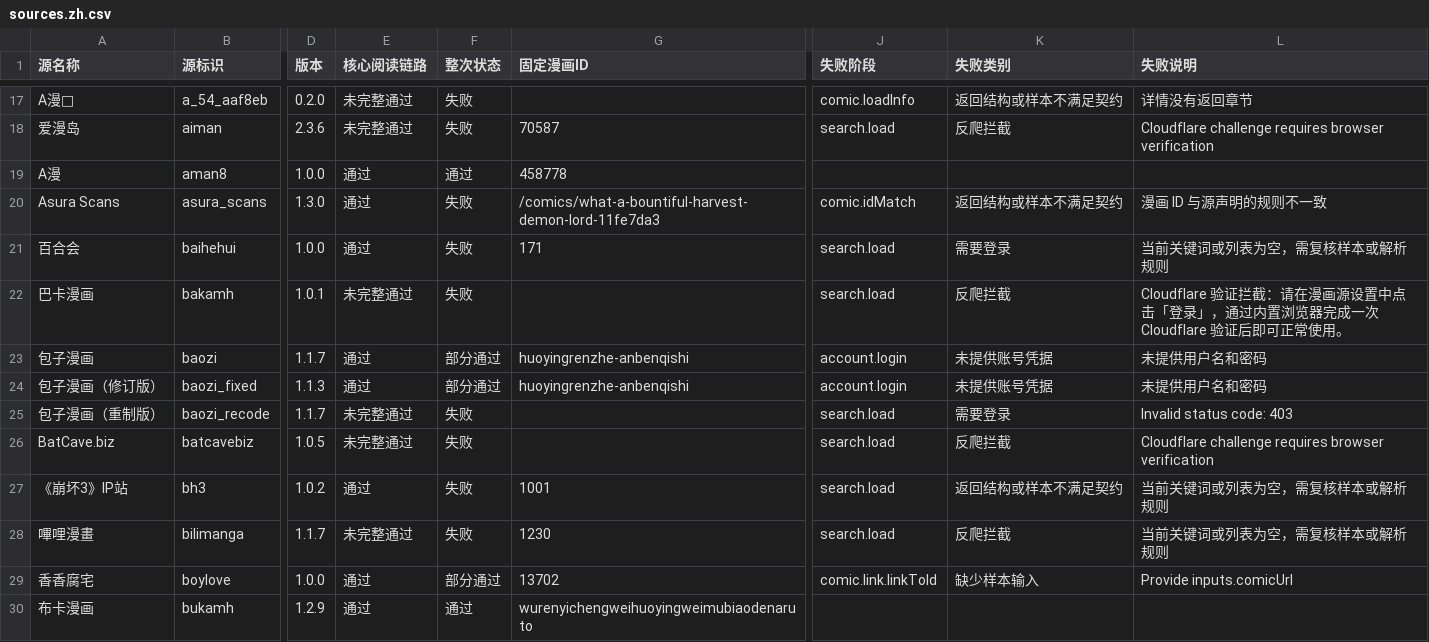
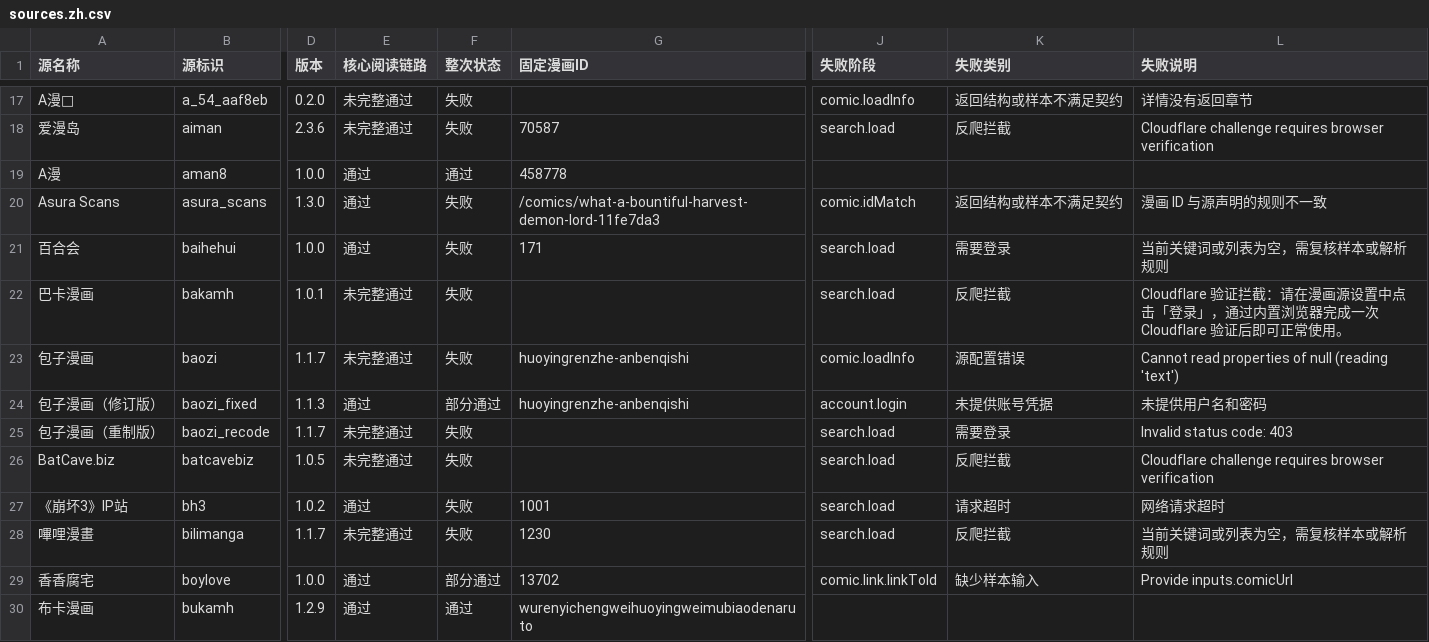
Before and after one commit to laincat/vensrc, a CSV file: data/sources.zh.csv, drawn as a sheet; only a part is shown, gaps mark what is left out; the diff covers the shown part only; the diff names each change by its address in the sheet, - before the commit and + after, or states it on an @@ line.

```diff
--- a/data/sources.zh.csv
+++ b/data/sources.zh.csv
-E23 (核心阅读链路): 通过
+E23 (核心阅读链路): 未完整通过
-F23 (整次状态): 部分通过
+F23 (整次状态): 失败
-J23 (失败阶段): account.login
+J23 (失败阶段): comic.loadInfo
-K23 (失败类别): 未提供账号凭据
+K23 (失败类别): 源配置错误
-L23 (失败说明): 未提供用户名和密码
+L23 (失败说明): Cannot read properties of null (reading 'text')
-K27 (失败类别): 返回结构或样本不满足契约
+K27 (失败类别): 请求超时
-L27 (失败说明): 当前关键词或列表为空，需复核样本或解析规则
+L27 (失败说明): 网络请求超时
```
Also changed, not shown: 51 edited cells elsewhere in this file, data/client-compatibility.zh.csv, 16 other files.
